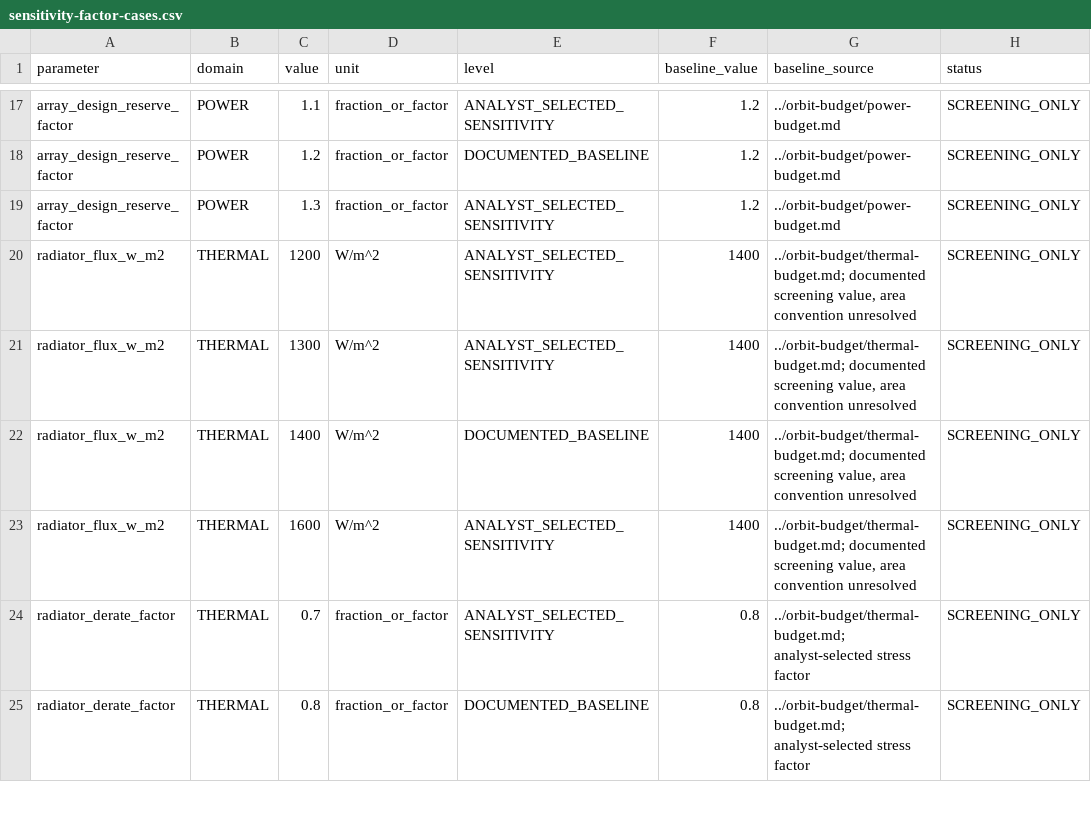
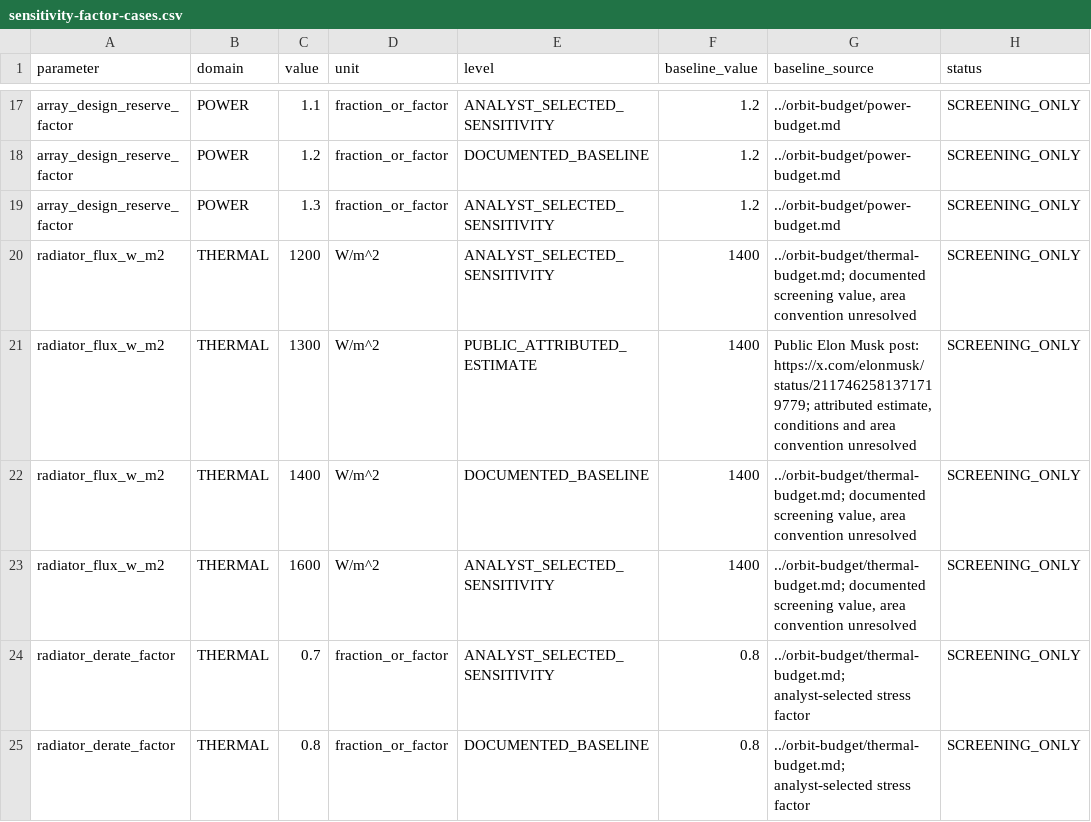
Before and after one commit to ORYNTH-systems/orynth-renewable-energy-infrastructure, a CSV file: applications/orbital-compute/scenario-model/sensitivity-factor-cases.csv, drawn as a sheet; only a part is shown, gaps mark what is left out.

Commit message:
Clean up orbital screening consistency

```diff
--- a/applications/orbital-compute/scenario-model/sensitivity-factor-cases.csv
+++ b/applications/orbital-compute/scenario-model/sensitivity-factor-cases.csv
@@ -20,3 +20,3 @@
 "radiator_flux_w_m2","THERMAL","1200","W/m^2","ANALYST_SELECTED_SENSITIVITY","1400","../orbit-budget/thermal-budget.md; documented screening value, area convention unresolved","SCREENING_ONLY"
-"radiator_flux_w_m2","THERMAL","1300","W/m^2","ANALYST_SELECTED_SENSITIVITY","1400","../orbit-budget/thermal-budget.md; documented screening value, area convention unresolved","SCREENING_ONLY"
+"radiator_flux_w_m2","THERMAL","1300","W/m^2","PUBLIC_ATTRIBUTED_ESTIMATE","1400","Public Elon Musk post: https://x.com/elonmusk/status/2117462581371719779; attributed estimate, conditions and area convention unresolved","SCREENING_ONLY"
 "radiator_flux_w_m2","THERMAL","1400","W/m^2","DOCUMENTED_BASELINE","1400","../orbit-budget/thermal-budget.md; documented screening value, area convention unresolved","SCREENING_ONLY"
```
Also changed, not shown: applications/orbital-compute/scenario-model/power-screening-results.csv, applications/orbital-compute/scenario-model/scenario-inputs.csv, 5 other files.
